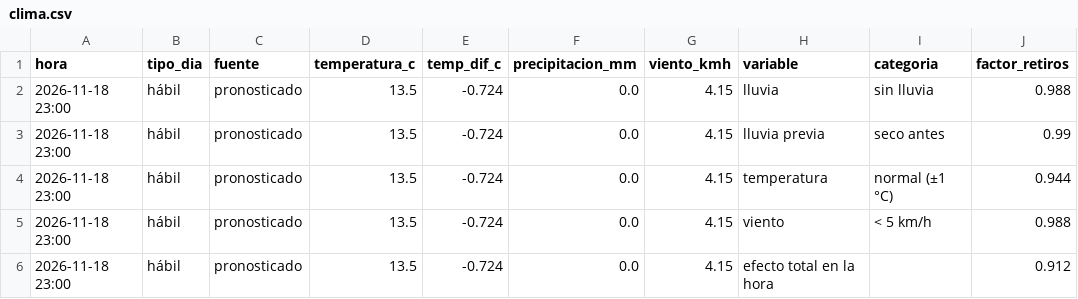
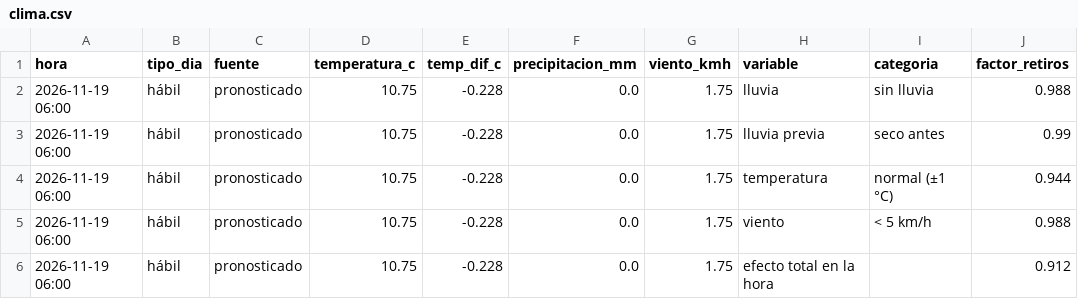
Before and after one commit to ignaburger68-hub/ecobici-gemelo, a CSV file: gemelo_vivo/ultimo/clima.csv, drawn as a sheet; only a part is shown; the diff names each change by its address in the sheet, - before the commit and + after, or states it on an @@ line.

```diff
--- a/gemelo_vivo/ultimo/clima.csv
+++ b/gemelo_vivo/ultimo/clima.csv
-A2:A6 (hora): 2026-11-18 23:00
+A2:A6 (hora): 2026-11-19 06:00
-D2:D6 (temperatura_c): 13.5
+D2:D6 (temperatura_c): 10.75
-E2:E6 (temp_dif_c): -0.724
+E2:E6 (temp_dif_c): -0.228
-G2:G6 (viento_kmh): 4.15
+G2:G6 (viento_kmh): 1.75
```
Also changed, not shown: gemelo_vivo/pronosticos.csv, gemelo_vivo/ultimo/comparacion_planes.csv, 8 other files.
